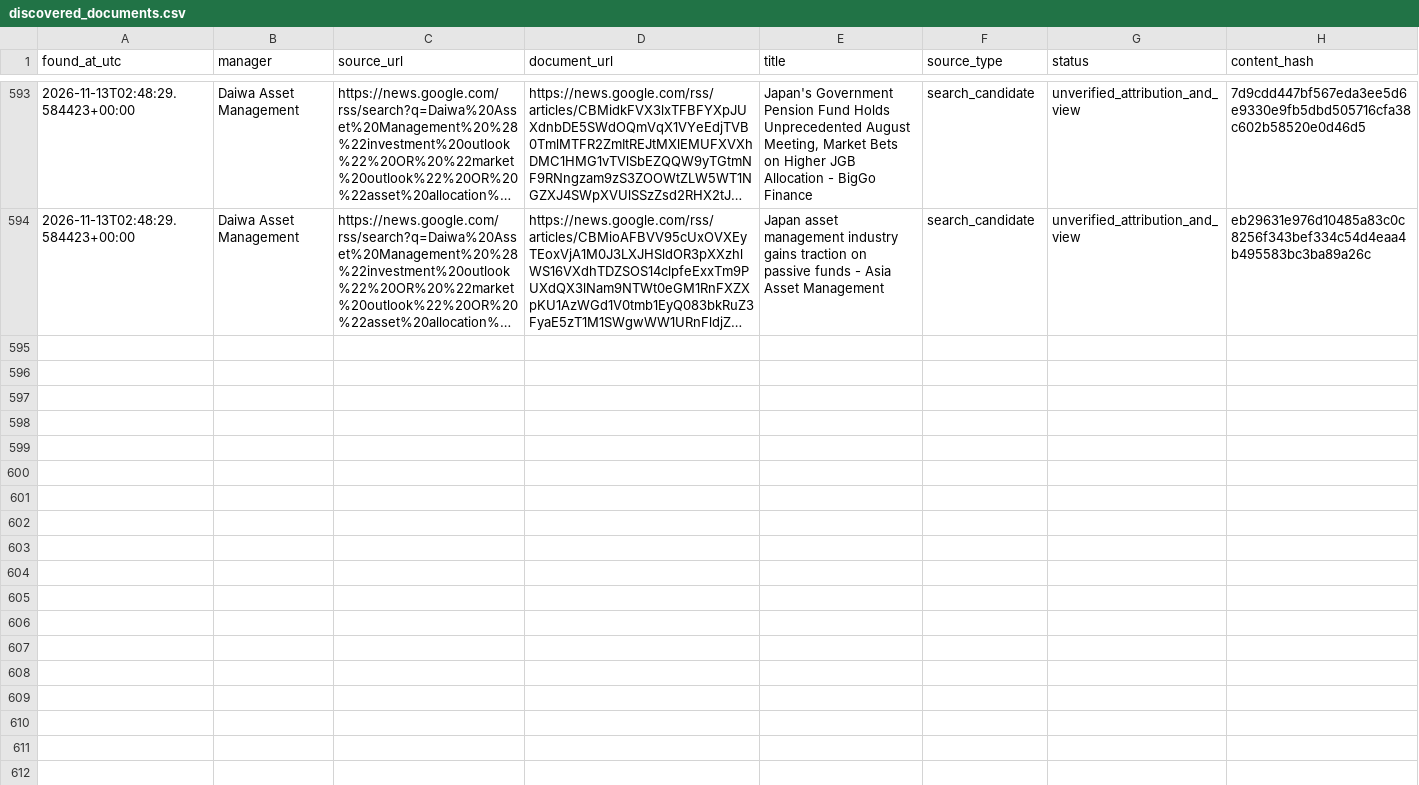
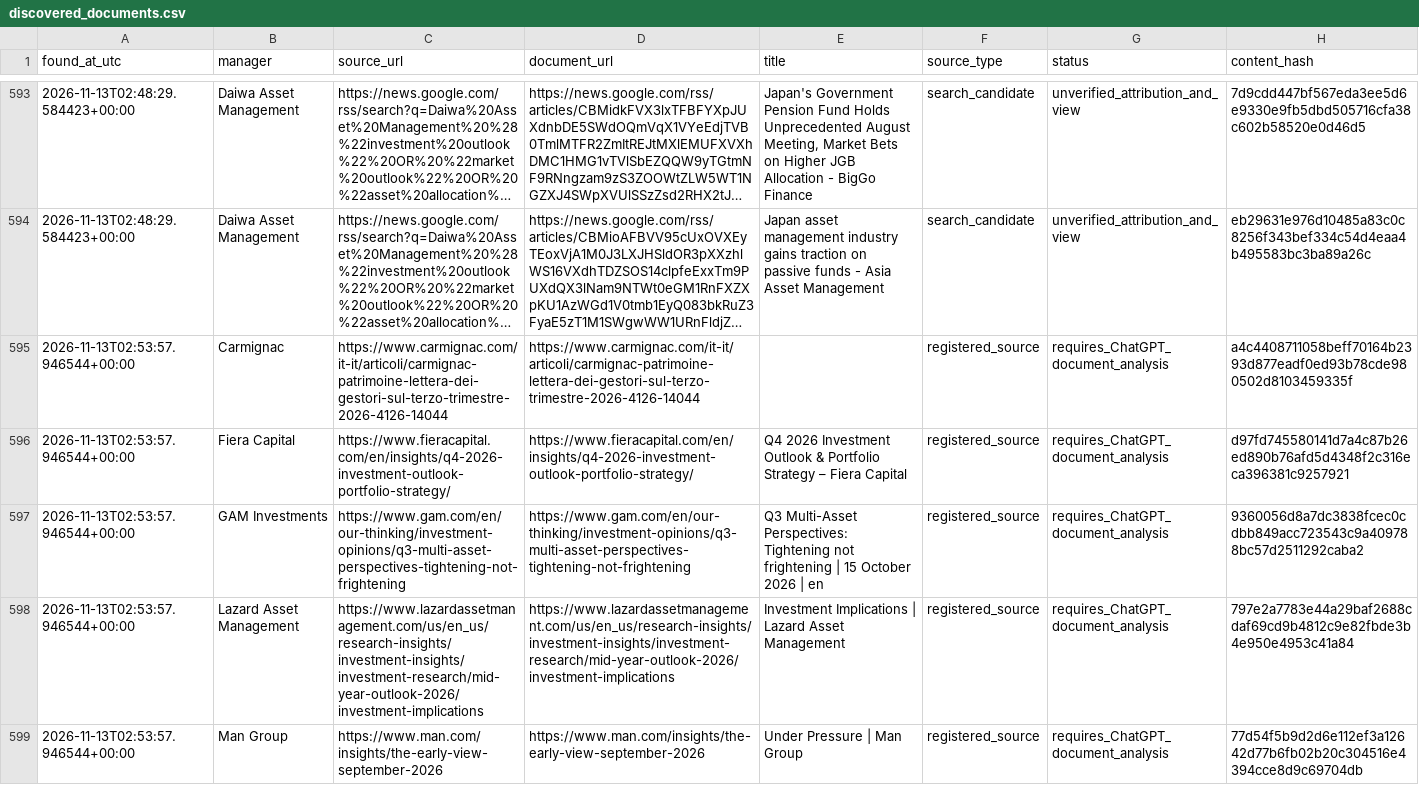
Before and after one commit to magitenia-bot/global-outlook-engine, a CSV file: research_monitor/discovered_documents.csv, drawn as a sheet; only a part is shown, gaps mark what is left out; long unchanged cells end in …; the diff covers the shown part only; the diff names each change by its address in the sheet, - before the commit and + after, or states it on an @@ line.

```diff
--- a/research_monitor/discovered_documents.csv
+++ b/research_monitor/discovered_documents.csv
+row 595: 2026-11-13T02:53:57.946544+00:00 | Carmignac | https://www.carmignac.com/it-it/articoli/carmignac-patrimoine-lettera-dei-gestori-sul-terzo-trimestre-2026-4126-14044 | https://www.carmignac.com/it-it/articoli/carmignac-patrimoine-lettera-dei-gestori-sul-terzo-trimestre-2026-4126-14044 |  | registered_source | requires_ChatGPT_document_analysis | a4c4408711058beff70164b2393d877eadf0ed93b78cde980502d8103459335f
+row 596: 2026-11-13T02:53:57.946544+00:00 | Fiera Capital | https://www.fieracapital.com/en/insights/q4-2026-investment-outlook-portfolio-strategy/ | https://www.fieracapital.com/en/insights/q4-2026-investment-outlook-portfolio-strategy/ | Q4 2026 Investment Outlook & Portfolio Strategy – Fiera Capital | registered_source | requires_ChatGPT_document_analysis | d97fd745580141d7a4c87b26ed890b76afd5d4348f2c316eca396381c9257921
+row 597: 2026-11-13T02:53:57.946544+00:00 | GAM Investments | https://www.gam.com/en/our-thinking/investment-opinions/q3-multi-asset-perspectives-tightening-not-frightening | https://www.gam.com/en/our-thinking/investment-opinions/q3-multi-asset-perspectives-tightening-not-frightening | Q3 Multi-Asset Perspectives: Tightening not frightening | 15 October 2026 | en | registered_source | requires_ChatGPT_document_analysis | 9360056d8a7dc3838fcec0cdbb849acc723543c9a409788bc57d2511292caba2
+row 598: 2026-11-13T02:53:57.946544+00:00 | Lazard Asset Management | https://www.lazardassetmanagement.com/us/en_us/research-insights/investment-insights/investment-research/mid-year-outlook-2026/investment-implications | https://www.lazardassetmanagement.com/us/en_us/research-insights/investment-insights/investment-research/mid-year-outlook-2026/investment-implications | Investment Implications | Lazard Asset Management | registered_source | requires_ChatGPT_document_analysis | 797e2a7783e44a29baf2688cdaf69cd9b4812c9e82fbde3b4e950e4953c41a84
+row 599: 2026-11-13T02:53:57.946544+00:00 | Man Group | https://www.man.com/insights/the-early-view-september-2026 | https://www.man.com/insights/the-early-view-september-2026 | Under Pressure | Man Group | registered_source | requires_ChatGPT_document_analysis | 77d54f5b9d2d6e112ef3a12642d77b6fb02b20c304516e4394cce8d9c69704db
```
Also changed, not shown: 5 added rows elsewhere in this file, 3 other files.
